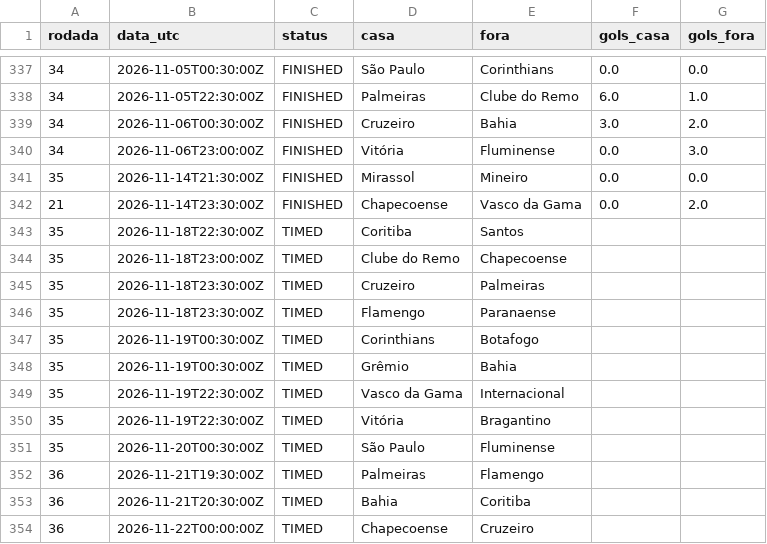
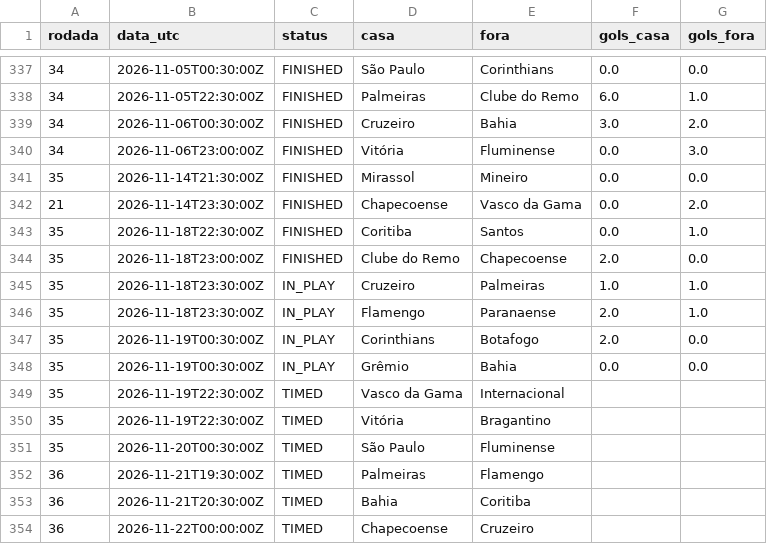
Before and after one commit to saulo445/brasileirao-tracker, a CSV file: data/jogos.csv, drawn as a sheet; only a part is shown, gaps mark what is left out.

```diff
--- a/data/jogos.csv
+++ b/data/jogos.csv
@@ -342,8 +342,8 @@ rodada,data_utc,status,casa,fora,gols_casa,gols_fora
 21,2026-11-14T23:30:00Z,FINISHED,Chapecoense,Vasco da Gama,0.0,2.0
-35,2026-11-18T22:30:00Z,TIMED,Coritiba,Santos,,
-35,2026-11-18T23:00:00Z,TIMED,Clube do Remo,Chapecoense,,
-35,2026-11-18T23:30:00Z,TIMED,Cruzeiro,Palmeiras,,
-35,2026-11-18T23:30:00Z,TIMED,Flamengo,Paranaense,,
-35,2026-11-19T00:30:00Z,TIMED,Corinthians,Botafogo,,
-35,2026-11-19T00:30:00Z,TIMED,Grêmio,Bahia,,
+35,2026-11-18T22:30:00Z,FINISHED,Coritiba,Santos,0.0,1.0
+35,2026-11-18T23:00:00Z,FINISHED,Clube do Remo,Chapecoense,2.0,0.0
+35,2026-11-18T23:30:00Z,IN_PLAY,Cruzeiro,Palmeiras,1.0,1.0
+35,2026-11-18T23:30:00Z,IN_PLAY,Flamengo,Paranaense,2.0,1.0
+35,2026-11-19T00:30:00Z,IN_PLAY,Corinthians,Botafogo,2.0,0.0
+35,2026-11-19T00:30:00Z,IN_PLAY,Grêmio,Bahia,0.0,0.0
 35,2026-11-19T22:30:00Z,TIMED,Vasco da Gama,Internacional,,
```
Also changed, not shown: data/historico_probabilidades.csv, 2 other files.
